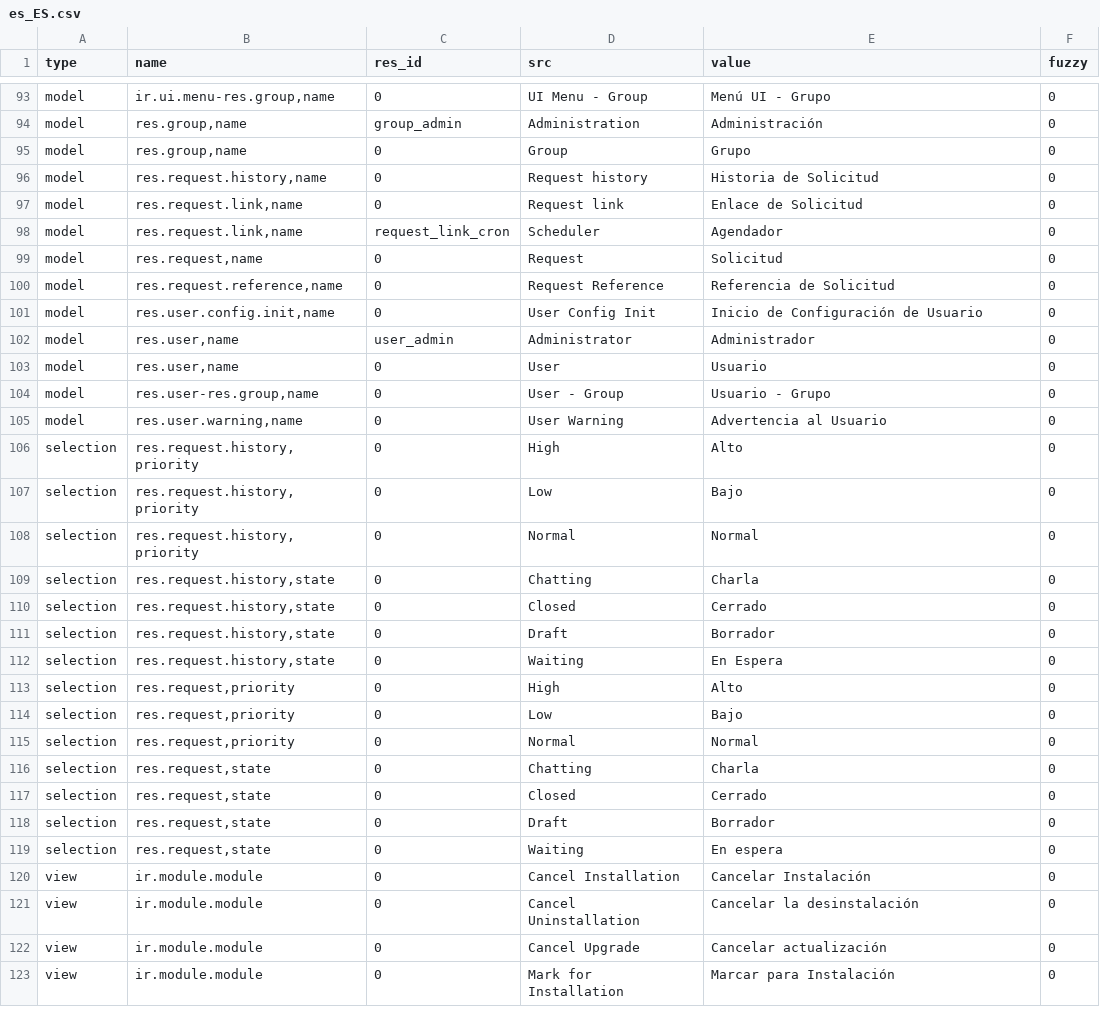
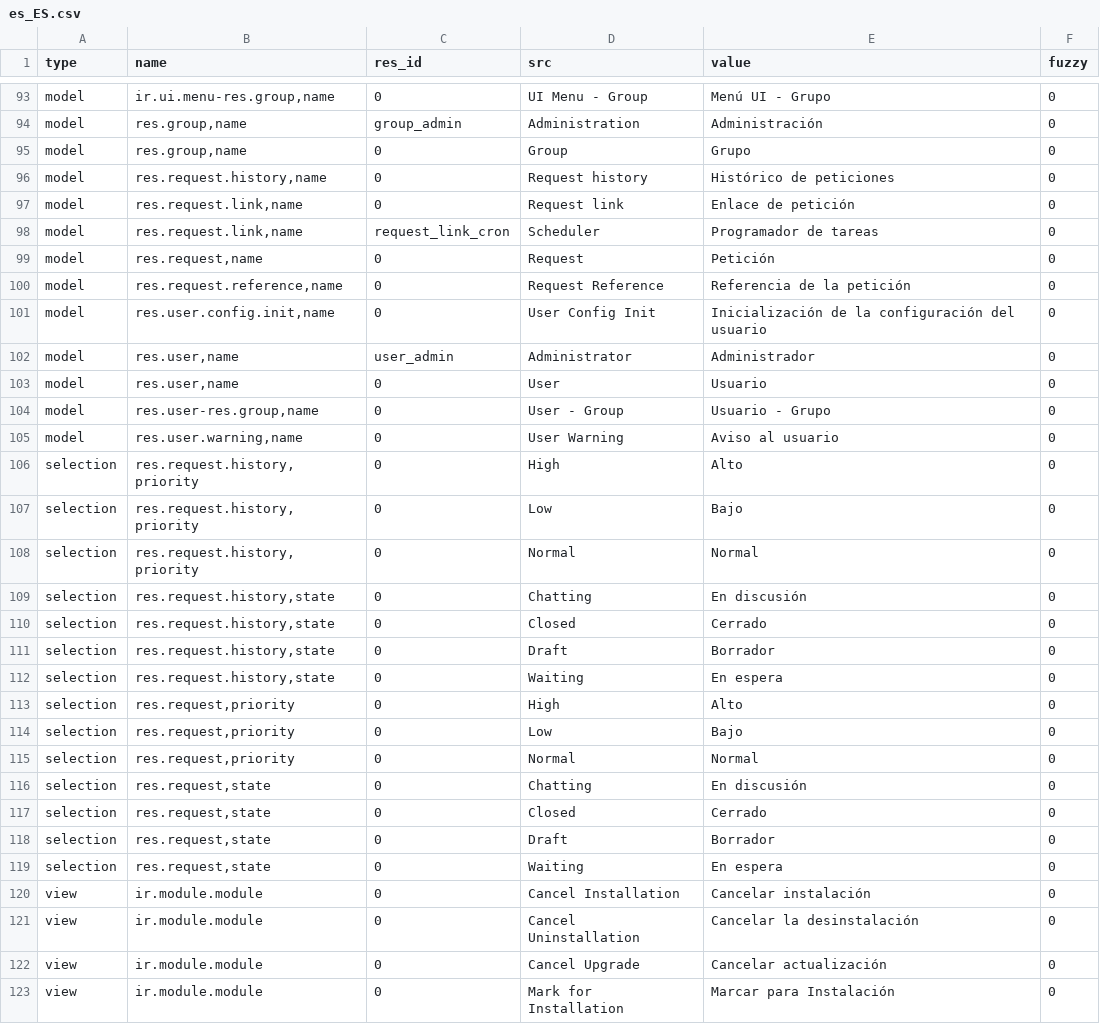
Before and after one commit to mediafactory/tryton_core_daemon, a CSV file: trytond/res/es_ES.csv, drawn as a sheet; only a part is shown, gaps mark what is left out; the diff covers the shown part only.

```diff
--- a/trytond/res/es_ES.csv
+++ b/trytond/res/es_ES.csv
@@ -97,8 +99,8 @@ model,"res.group,name",group_admin,Administration,Administración,0
 model,"res.group,name",0,Group,Grupo,0
-model,"res.request.history,name",0,Request history,Historia de Solicitud,0
-model,"res.request.link,name",0,Request link,Enlace de Solicitud,0
-model,"res.request.link,name",request_link_cron,Scheduler,Agendador,0
-model,"res.request,name",0,Request,Solicitud,0
-model,"res.request.reference,name",0,Request Reference,Referencia de Solicitud,0
-model,"res.user.config.init,name",0,User Config Init,Inicio de Configuración de Usuario,0
+model,"res.request.history,name",0,Request history,Histórico de peticiones,0
+model,"res.request.link,name",0,Request link,Enlace de petición,0
+model,"res.request.link,name",request_link_cron,Scheduler,Programador de tareas,0
+model,"res.request,name",0,Request,Petición,0
+model,"res.request.reference,name",0,Request Reference,Referencia de la petición,0
+model,"res.user.config.init,name",0,User Config Init,Inicialización de la configuración del usuario,0
 model,"res.user,name",user_admin,Administrator,Administrador,0
@@ -106,3 +108,3 @@ model,"res.user,name",0,User,Usuario,0
 model,"res.user-res.group,name",0,User - Group,Usuario - Grupo,0
-model,"res.user.warning,name",0,User Warning,Advertencia al Usuario,0
+model,"res.user.warning,name",0,User Warning,Aviso al usuario,0
 selection,"res.request.history,priority",0,High,Alto,0
@@ -110,6 +112,6 @@ selection,"res.request.history,priority",0,Low,Bajo,0
 selection,"res.request.history,priority",0,Normal,Normal,0
-selection,"res.request.history,state",0,Chatting,Charla,0
+selection,"res.request.history,state",0,Chatting,En discusión,0
 selection,"res.request.history,state",0,Closed,Cerrado,0
 selection,"res.request.history,state",0,Draft,Borrador,0
-selection,"res.request.history,state",0,Waiting,En Espera,0
+selection,"res.request.history,state",0,Waiting,En espera,0
 selection,"res.request,priority",0,High,Alto,0
@@ -117,3 +119,3 @@ selection,"res.request,priority",0,Low,Bajo,0
 selection,"res.request,priority",0,Normal,Normal,0
-selection,"res.request,state",0,Chatting,Charla,0
+selection,"res.request,state",0,Chatting,En discusión,0
 selection,"res.request,state",0,Closed,Cerrado,0
@@ -121,3 +123,3 @@ selection,"res.request,state",0,Draft,Borrador,0
 selection,"res.request,state",0,Waiting,En espera,0
-view,ir.module.module,0,Cancel Installation,Cancelar Instalación,0
+view,ir.module.module,0,Cancel Installation,Cancelar instalación,0
 view,ir.module.module,0,Cancel Uninstallation,Cancelar la desinstalación,0
```
Also changed, not shown: 36 edited cells elsewhere in this file, trytond/ir/es_ES.csv, trytond/webdav/es_ES.csv, 1 other file.
